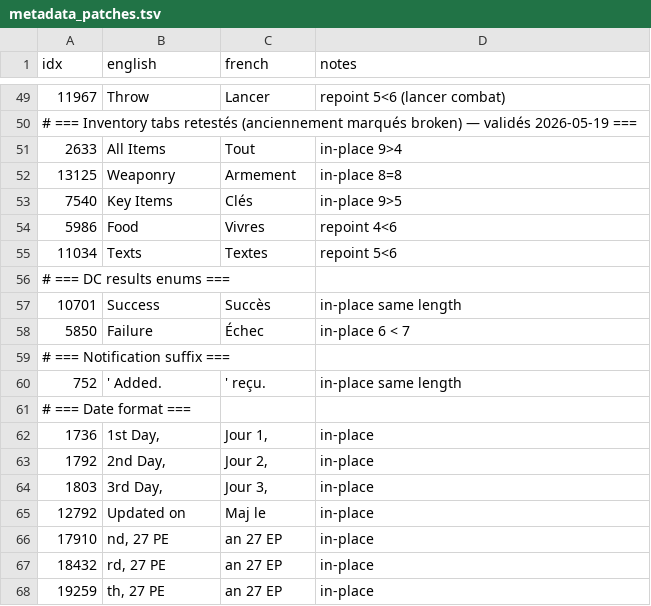
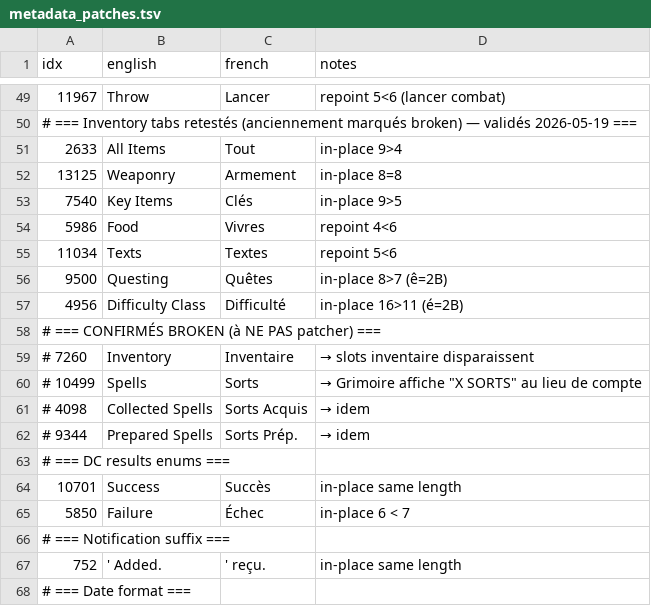
Before and after one commit to KamelAkar/esoteric-ebb-fr, a TSV file: translations/metadata_patches.tsv, drawn as a sheet; only a part is shown, gaps mark what is left out; the shorter side is filled out with more unchanged rows.

Commit message:
Patch Questing + Difficulty Class + documentation des broken
Validés visuellement 2026-05-19 :
- Questing → Quêtes (idx 9500, in-place 8>7)
- Difficulty Class → Difficulté (idx 4956, in-place 16>11)

CONFIRMÉS BROKEN (ne PAS patcher en metadata) :
- Inventory (idx 7260) : slots inventaire disparaissent
- Spells (idx 10499) : Grimoire affiche "X SORTS" au lieu du count
- Collected Spells (idx 4098) : idem
- Prepared Spells (idx 9344) : idem

Ces 4 strings sont utilisées comme resource lookup keys par le code C#
plutôt que comme display values. Patcher casse la substitution {0}
dans les format strings du spellbook.

Le test "All Items broken" du a previous pass était donc partiellement
correct, certains idx du même groupe sont broken, d'autres non.
Documentation mise à jour dans les commentaires.

```diff
--- a/translations/metadata_patches.tsv
+++ b/translations/metadata_patches.tsv
@@ -55,2 +55,9 @@ idx	english	french	notes
 11034	Texts	Textes	repoint 5<6
+9500	Questing	Quêtes	in-place 8>7 (ê=2B)
+4956	Difficulty Class	Difficulté	in-place 16>11 (é=2B)
+# === CONFIRMÉS BROKEN (à NE PAS patcher) ===
+# 7260	Inventory	Inventaire	→ slots inventaire disparaissent
+# 10499	Spells	Sorts	→ Grimoire affiche "X SORTS" au lieu de compte
+# 4098	Collected Spells	Sorts Acquis	→ idem
+# 9344	Prepared Spells	Sorts Prép.	→ idem
 # === DC results enums ===
```
Also changed, not shown: 1 other file.
